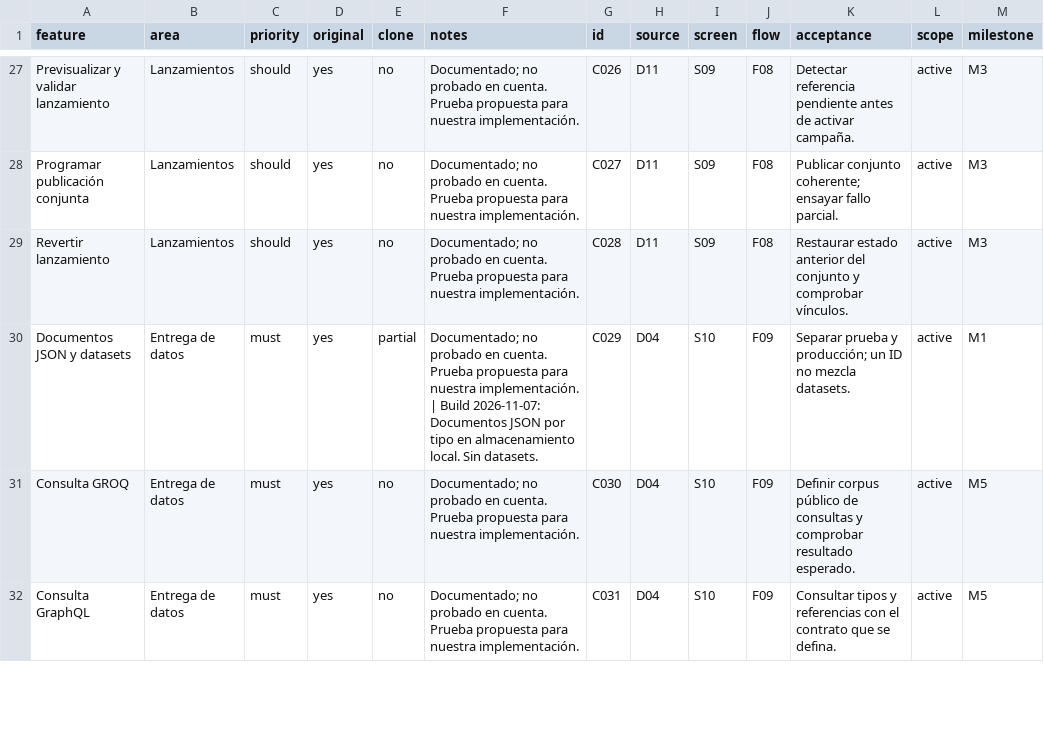
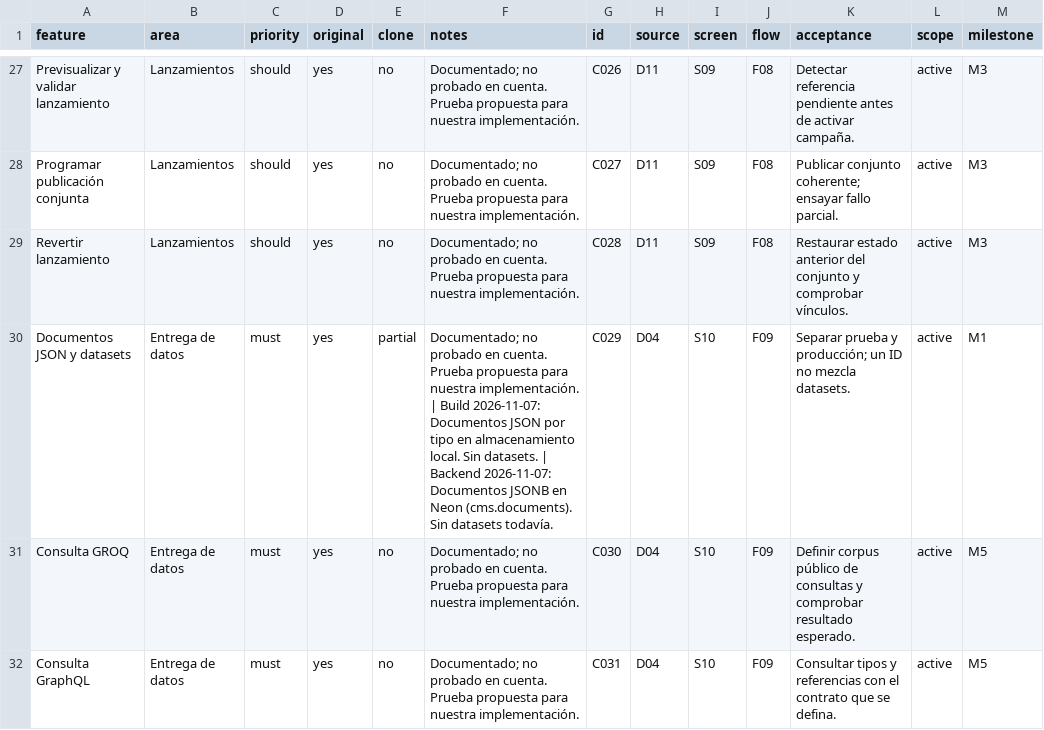
Before and after one commit to Desprotz/copiaSanity, a CSV file: replica/features.csv, drawn as a sheet; only a part is shown, gaps mark what is left out; the diff covers the shown part only.

```diff
--- a/replica/features.csv
+++ b/replica/features.csv
@@ -29,3 +29,3 @@ feature,area,priority,original,clone,notes,id,source,screen,flow,acceptance,scop
 "Revertir lanzamiento","Lanzamientos","should","yes","no","Documentado; no probado en cuenta. Prueba propuesta para nuestra implementación.","C028","D11","S09","F08","Restaurar estado anterior del conjunto y comprobar vínculos.","active","M3"
-"Documentos JSON y datasets","Entrega de datos","must","yes","partial","Documentado; no probado en cuenta. Prueba propuesta para nuestra implementación. | Build 2026-11-07: Documentos JSON por tipo en almacenamiento local. Sin datasets.","C029","D04","S10","F09","Separar prueba y producción; un ID no mezcla datasets.","active","M1"
+"Documentos JSON y datasets","Entrega de datos","must","yes","partial","Documentado; no probado en cuenta. Prueba propuesta para nuestra implementación. | Build 2026-11-07: Documentos JSON por tipo en almacenamiento local. Sin datasets. | Backend 2026-11-07: Documentos JSONB en Neon (cms.documents). Sin datasets todavía.","C029","D04","S10","F09","Separar prueba y producción; un ID no mezcla datasets.","active","M1"
 "Consulta GROQ","Entrega de datos","must","yes","no","Documentado; no probado en cuenta. Prueba propuesta para nuestra implementación.","C030","D04","S10","F09","Definir corpus público de consultas y comprobar resultado esperado.","active","M5"
```
Also changed, not shown: 6 edited cells elsewhere in this file, 20 other files.
